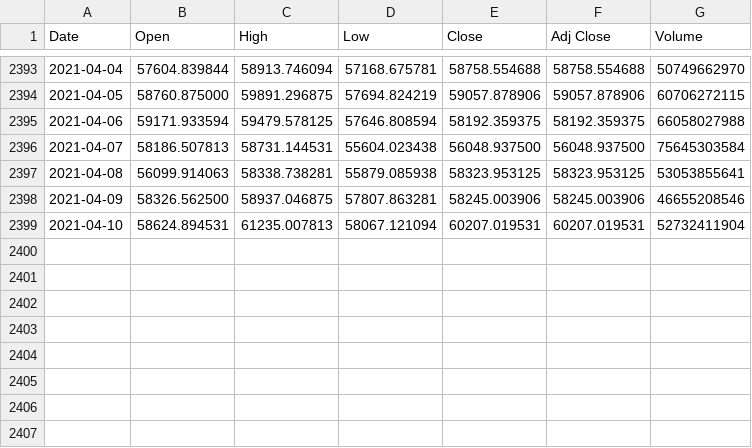
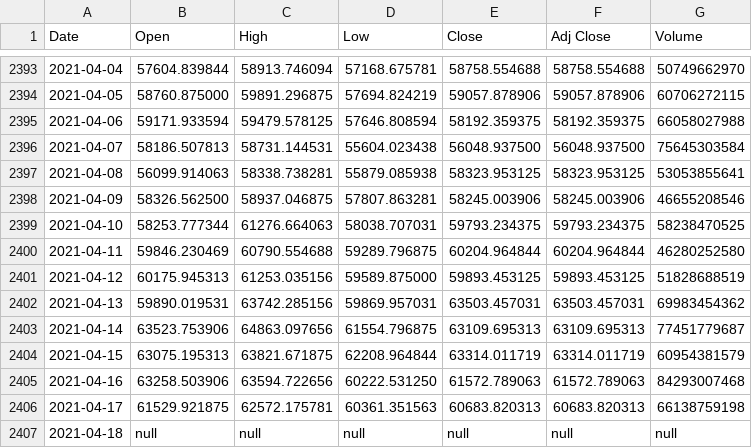
Before and after one commit to RedisGrafana/redis-finance-prophet, a CSV file: import/BTC-USD.csv, drawn as a sheet; only a part is shown, gaps mark what is left out.

Commit message:
Update Import data

```diff
--- a/import/BTC-USD.csv
+++ b/import/BTC-USD.csv
@@ -2398,2 +2398,10 @@ Date,Open,High,Low,Close,Adj Close,Volume
 2021-04-09,58326.562500,58937.046875,57807.863281,58245.003906,58245.003906,46655208546
-2021-04-10,58624.894531,61235.007813,58067.121094,60207.019531,60207.019531,52732411904
+2021-04-10,58253.777344,61276.664063,58038.707031,59793.234375,59793.234375,58238470525
+2021-04-11,59846.230469,60790.554688,59289.796875,60204.964844,60204.964844,46280252580
+2021-04-12,60175.945313,61253.035156,59589.875000,59893.453125,59893.453125,51828688519
+2021-04-13,59890.019531,63742.285156,59869.957031,63503.457031,63503.457031,69983454362
+2021-04-14,63523.753906,64863.097656,61554.796875,63109.695313,63109.695313,77451779687
+2021-04-15,63075.195313,63821.671875,62208.964844,63314.011719,63314.011719,60954381579
+2021-04-16,63258.503906,63594.722656,60222.531250,61572.789063,61572.789063,84293007468
+2021-04-17,61529.921875,62572.175781,60361.351563,60683.820313,60683.820313,66138759198
+2021-04-18,null,null,null,null,null,null
```
Also changed, not shown: import/AAPL.csv, import/ETH-USD.csv, 3 other files.
